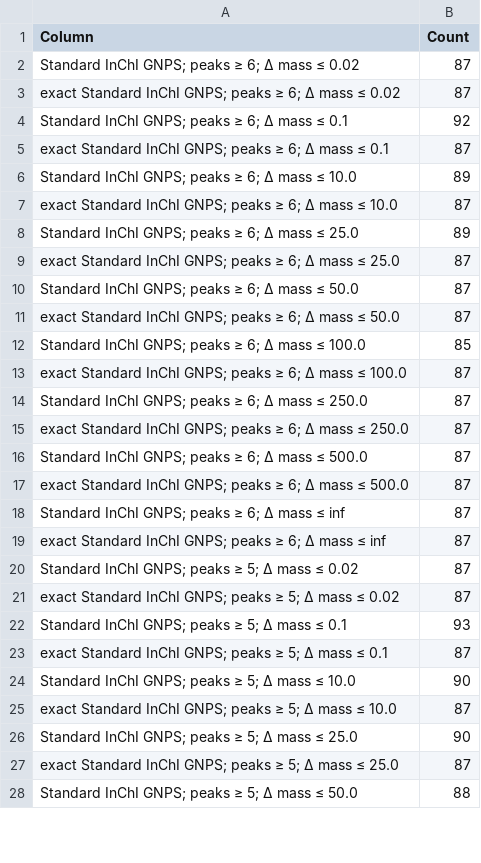
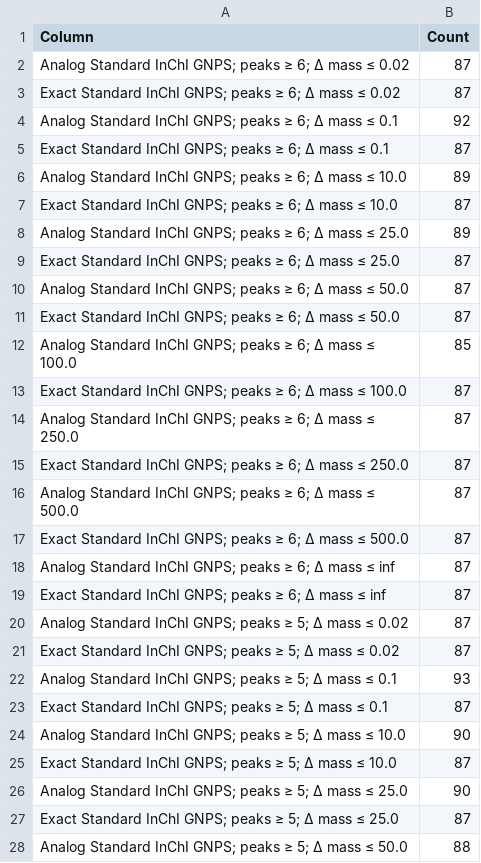
Before and after one commit to MejriY/MS2DECIDE_article_data, a TSV file: Generated/Manufactured case/4 - Tables/Counts.tsv, drawn as a sheet; only a part is shown; the diff covers the shown part only.

```diff
--- a/Generated/Manufactured case/4 - Tables/Counts.tsv
+++ b/Generated/Manufactured case/4 - Tables/Counts.tsv
@@ -1,28 +1,28 @@
 Column	Count
-Standard InChI GNPS; peaks ≥ 6; Δ mass ≤ 0.02	87
-exact Standard InChI GNPS; peaks ≥ 6; Δ mass ≤ 0.02	87
-Standard InChI GNPS; peaks ≥ 6; Δ mass ≤ 0.1	92
-exact Standard InChI GNPS; peaks ≥ 6; Δ mass ≤ 0.1	87
-Standard InChI GNPS; peaks ≥ 6; Δ mass ≤ 10.0	89
-exact Standard InChI GNPS; peaks ≥ 6; Δ mass ≤ 10.0	87
-Standard InChI GNPS; peaks ≥ 6; Δ mass ≤ 25.0	89
-exact Standard InChI GNPS; peaks ≥ 6; Δ mass ≤ 25.0	87
-Standard InChI GNPS; peaks ≥ 6; Δ mass ≤ 50.0	87
-exact Standard InChI GNPS; peaks ≥ 6; Δ mass ≤ 50.0	87
-Standard InChI GNPS; peaks ≥ 6; Δ mass ≤ 100.0	85
-exact Standard InChI GNPS; peaks ≥ 6; Δ mass ≤ 100.0	87
-Standard InChI GNPS; peaks ≥ 6; Δ mass ≤ 250.0	87
-exact Standard InChI GNPS; peaks ≥ 6; Δ mass ≤ 250.0	87
-Standard InChI GNPS; peaks ≥ 6; Δ mass ≤ 500.0	87
-exact Standard InChI GNPS; peaks ≥ 6; Δ mass ≤ 500.0	87
-Standard InChI GNPS; peaks ≥ 6; Δ mass ≤ inf	87
-exact Standard InChI GNPS; peaks ≥ 6; Δ mass ≤ inf	87
-Standard InChI GNPS; peaks ≥ 5; Δ mass ≤ 0.02	87
-exact Standard InChI GNPS; peaks ≥ 5; Δ mass ≤ 0.02	87
-Standard InChI GNPS; peaks ≥ 5; Δ mass ≤ 0.1	93
-exact Standard InChI GNPS; peaks ≥ 5; Δ mass ≤ 0.1	87
-Standard InChI GNPS; peaks ≥ 5; Δ mass ≤ 10.0	90
-exact Standard InChI GNPS; peaks ≥ 5; Δ mass ≤ 10.0	87
-Standard InChI GNPS; peaks ≥ 5; Δ mass ≤ 25.0	90
-exact Standard InChI GNPS; peaks ≥ 5; Δ mass ≤ 25.0	87
-Standard InChI GNPS; peaks ≥ 5; Δ mass ≤ 50.0	88
+Analog Standard InChI GNPS; peaks ≥ 6; Δ mass ≤ 0.02	87
+Exact Standard InChI GNPS; peaks ≥ 6; Δ mass ≤ 0.02	87
+Analog Standard InChI GNPS; peaks ≥ 6; Δ mass ≤ 0.1	92
+Exact Standard InChI GNPS; peaks ≥ 6; Δ mass ≤ 0.1	87
+Analog Standard InChI GNPS; peaks ≥ 6; Δ mass ≤ 10.0	89
+Exact Standard InChI GNPS; peaks ≥ 6; Δ mass ≤ 10.0	87
+Analog Standard InChI GNPS; peaks ≥ 6; Δ mass ≤ 25.0	89
+Exact Standard InChI GNPS; peaks ≥ 6; Δ mass ≤ 25.0	87
+Analog Standard InChI GNPS; peaks ≥ 6; Δ mass ≤ 50.0	87
+Exact Standard InChI GNPS; peaks ≥ 6; Δ mass ≤ 50.0	87
+Analog Standard InChI GNPS; peaks ≥ 6; Δ mass ≤ 100.0	85
+Exact Standard InChI GNPS; peaks ≥ 6; Δ mass ≤ 100.0	87
+Analog Standard InChI GNPS; peaks ≥ 6; Δ mass ≤ 250.0	87
+Exact Standard InChI GNPS; peaks ≥ 6; Δ mass ≤ 250.0	87
+Analog Standard InChI GNPS; peaks ≥ 6; Δ mass ≤ 500.0	87
+Exact Standard InChI GNPS; peaks ≥ 6; Δ mass ≤ 500.0	87
+Analog Standard InChI GNPS; peaks ≥ 6; Δ mass ≤ inf	87
+Exact Standard InChI GNPS; peaks ≥ 6; Δ mass ≤ inf	87
+Analog Standard InChI GNPS; peaks ≥ 5; Δ mass ≤ 0.02	87
+Exact Standard InChI GNPS; peaks ≥ 5; Δ mass ≤ 0.02	87
+Analog Standard InChI GNPS; peaks ≥ 5; Δ mass ≤ 0.1	93
+Exact Standard InChI GNPS; peaks ≥ 5; Δ mass ≤ 0.1	87
+Analog Standard InChI GNPS; peaks ≥ 5; Δ mass ≤ 10.0	90
+Exact Standard InChI GNPS; peaks ≥ 5; Δ mass ≤ 10.0	87
+Analog Standard InChI GNPS; peaks ≥ 5; Δ mass ≤ 25.0	90
+Exact Standard InChI GNPS; peaks ≥ 5; Δ mass ≤ 25.0	87
+Analog Standard InChI GNPS; peaks ≥ 5; Δ mass ≤ 50.0	88
```
Also changed, not shown: 27 edited cells elsewhere in this file, 3 other files.
